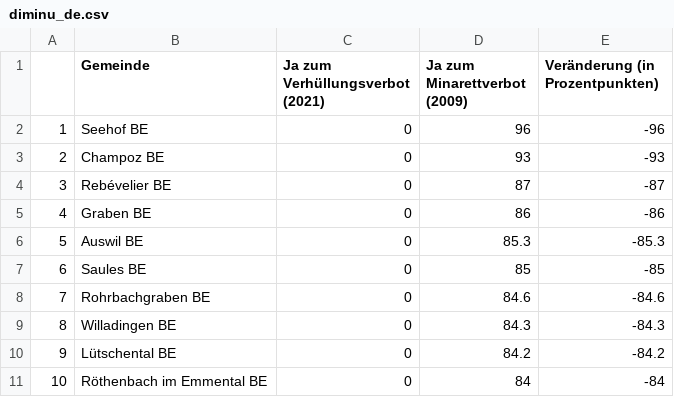
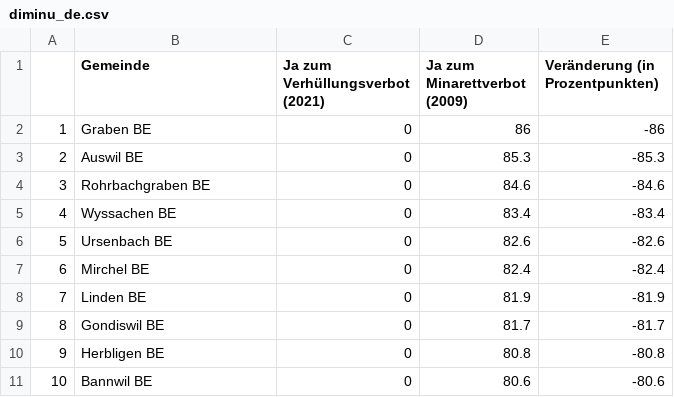
Before and after one commit to awp-finanznachrichten/lena_maerz2021, a CSV file: Tableaux/diminu_de.csv, drawn as a sheet; only a part is shown; the diff covers the shown part only.

```diff
--- a/Tableaux/diminu_de.csv
+++ b/Tableaux/diminu_de.csv
@@ -1,11 +1,11 @@
 "","Gemeinde","Ja zum Verhüllungsverbot (2021)","Ja zum Minarettverbot (2009)","Veränderung (in Prozentpunkten)"
-"1","Seehof BE",0,96,-96
-"2","Champoz BE",0,93,-93
-"3","Rebévelier BE",0,87,-87
-"4","Graben BE",0,86,-86
-"5","Auswil BE",0,85.3,-85.3
-"6","Saules BE",0,85,-85
-"7","Rohrbachgraben BE",0,84.6,-84.6
-"8","Willadingen BE",0,84.3,-84.3
-"9","Lütschental BE",0,84.2,-84.2
-"10","Röthenbach im Emmental BE",0,84,-84
+"1","Graben BE",0,86,-86
+"2","Auswil BE",0,85.3,-85.3
+"3","Rohrbachgraben BE",0,84.6,-84.6
+"4","Wyssachen BE",0,83.4,-83.4
+"5","Ursenbach BE",0,82.6,-82.6
+"6","Mirchel BE",0,82.4,-82.4
+"7","Linden BE",0,81.9,-81.9
+"8","Gondiswil BE",0,81.7,-81.7
+"9","Herbligen BE",0,80.8,-80.8
+"10","Bannwil BE",0,80.6,-80.6
```
Also changed, not shown: 120 edited cells elsewhere in this file, Tableaux/diminu_fr.csv, Tableaux/diminu_it.csv, 15 other files.
